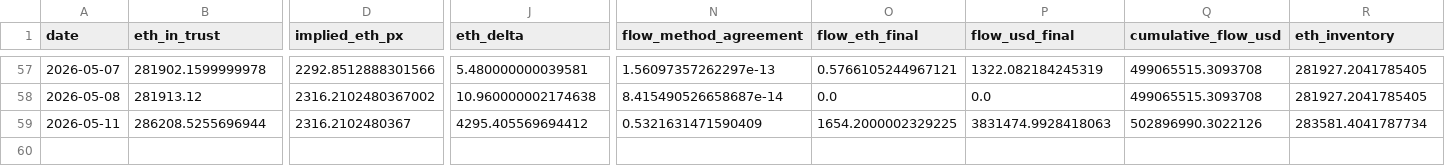
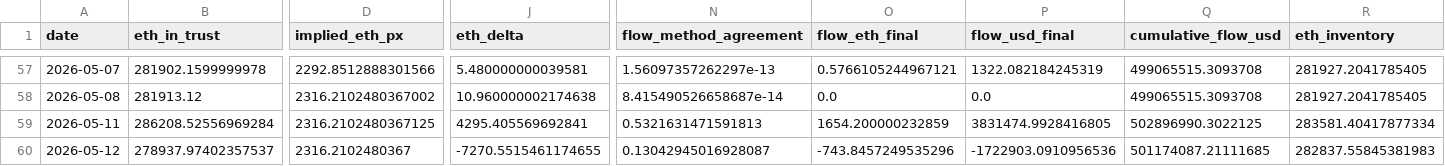
Before and after one commit to jungmin1212/etf-dashboard, a CSV file: ethb_tracker/ethb_cost_basis_track.csv, drawn as a sheet; only a part is shown, gaps mark what is left out; rows hold the shown columns only; the diff covers the shown part only; the diff names each change by its address in the sheet, - before the commit and + after, or states it on an @@ line.

```diff
--- a/ethb_tracker/ethb_cost_basis_track.csv
+++ b/ethb_tracker/ethb_cost_basis_track.csv
-B59 (eth_in_trust): 286208.5255696944
+B59 (eth_in_trust): 286208.52556969284
-D59 (implied_eth_px): 2316.2102480367
+D59 (implied_eth_px): 2316.2102480367125
-J59 (eth_delta): 4295.405569694412
+J59 (eth_delta): 4295.405569692841
-N59 (flow_method_agreement): 0.5321631471590409
+N59 (flow_method_agreement): 0.5321631471591813
-O59 (flow_eth_final): 1654.2000002329225
+O59 (flow_eth_final): 1654.200000232859
-P59 (flow_usd_final): 3831474.9928418063
+P59 (flow_usd_final): 3831474.9928416805
-Q59 (cumulative_flow_usd): 502896990.3022126
+Q59 (cumulative_flow_usd): 502896990.3022125
-R59 (eth_inventory): 283581.4041787734
+R59 (eth_inventory): 283581.40417877334
+row 60: 2026-05-12 | 278937.97402357537 | 2316.2102480367 | -7270.5515461174655 | 0.13042945016928087 | -743.8457249535296 | -1722903.0910956536 | 501174087.21111685 | 282837.55845381983
```
Also changed, not shown: 5 edited cells elsewhere in this file, etha_tracker/etha_cost_basis_track.csv, etha_tracker/etha_daily_snapshots.csv, 5 other files.
